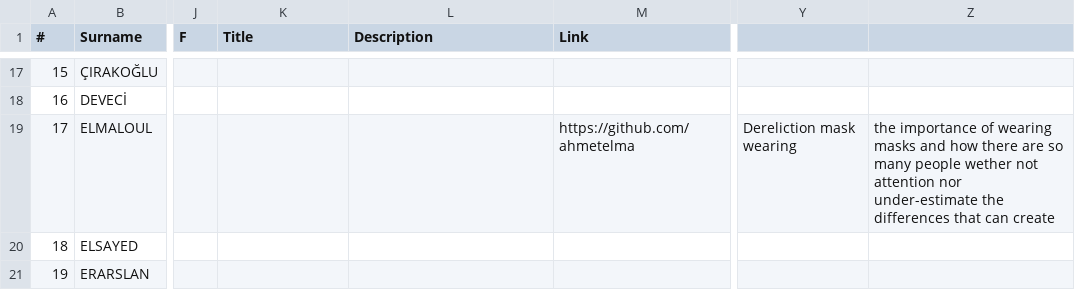
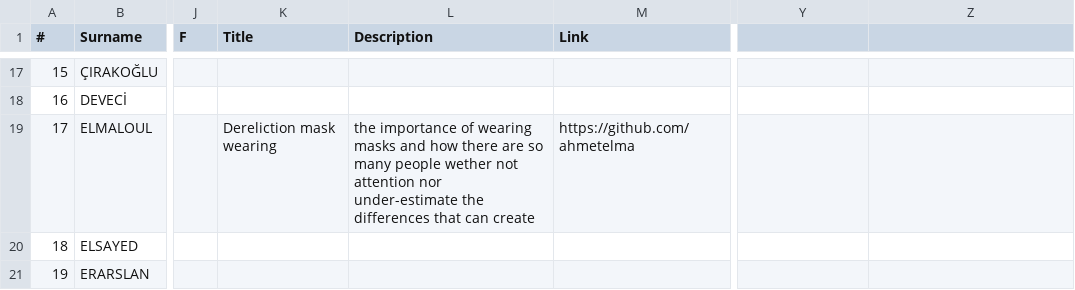
Before and after one commit to hkilter/data-visualization-project, a CSV file: project-list.csv, drawn as a sheet; only a part is shown, gaps mark what is left out; the diff names each change by its address in the sheet, - before the commit and + after, or states it on an @@ line.

Commit message:
Update project-list.csv

```diff
--- a/project-list.csv
+++ b/project-list.csv
-K19 (Title): (empty)
+K19 (Title): Dereliction mask wearing
-L19 (Description): (empty)
+L19 (Description): the importance of wearing masks and how there are so many people wether not attention nor under-estimate the differences that can create
-Y19: Dereliction mask wearing
+Y19: (empty)
-Z19: the importance of wearing masks and how there are so many people wether not attention nor under-estimate the differences that can create
+Z19: (empty)
```
